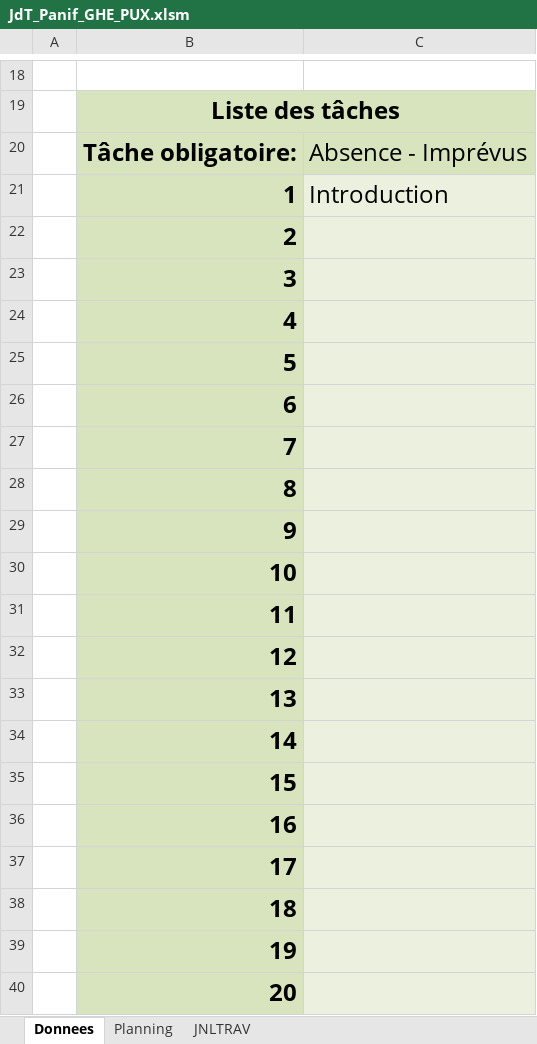
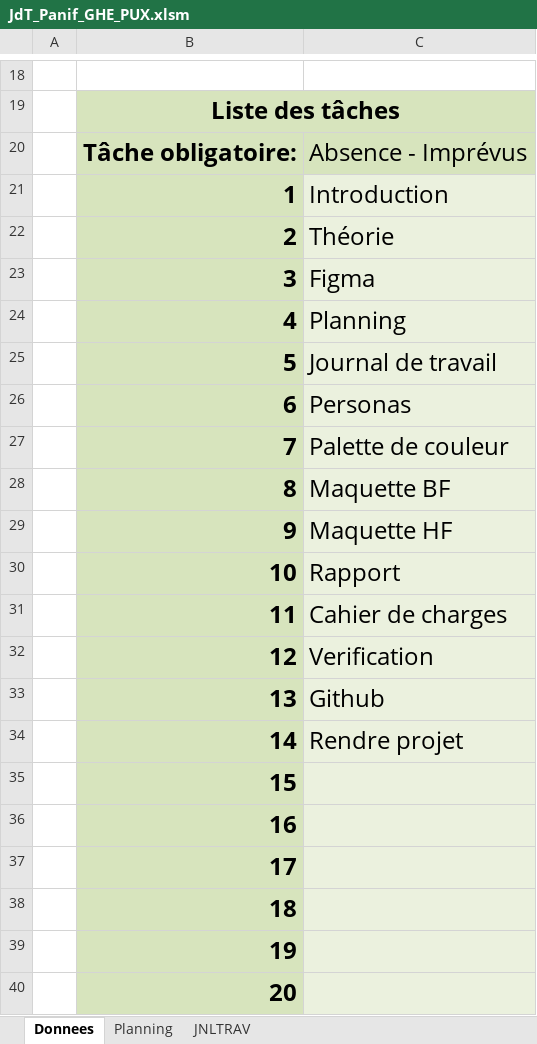
Before and after one commit to GHerreraE/SHOOT-ME-UP-GONZALOHERRERA, an Excel workbook: P_UX (Mme. Curchord)/JdT_Panif_GHE_PUX.xlsm, sheet Donnees, drawn as a sheet; only a part is shown, gaps mark what is left out; values as stored, in another font and other column widths than the file's, no borders; charts and pictures not drawn; the diff names each change by its address in the sheet, - before the commit and + after, or states it on an @@ line.

```diff
--- a/P_UX (Mme. Curchord)/JdT_Panif_GHE_PUX.xlsm (sheet Donnees)
+++ b/P_UX (Mme. Curchord)/JdT_Panif_GHE_PUX.xlsm (sheet Donnees)
-C22: (empty)
+C22: Théorie
-C23: (empty)
+C23: Figma
-C24: (empty)
+C24: Planning
-C25: (empty)
+C25: Journal de travail
-C26: (empty)
+C26: Personas
-C27: (empty)
+C27: Palette de couleur
-C28: (empty)
+C28: Maquette BF
-C29: (empty)
+C29: Maquette HF
-C30: (empty)
+C30: Rapport
-C31: (empty)
+C31: Cahier de charges
-C32: (empty)
+C32: Verification
-C33: (empty)
+C33: Github
-C34: (empty)
+C34: Rendre projet
```
Also changed, not shown: sheet JNLTRAV, sheet Planning, charts or pictures.
